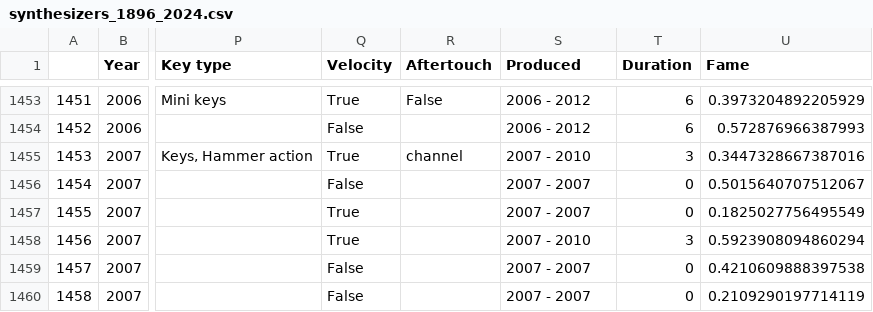
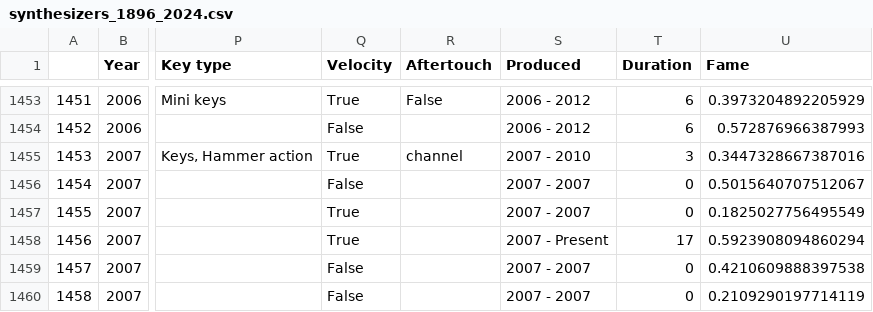
Before and after one commit to iftah-og/Synthesizers-1896-2024, a CSV file: synthesizers_1896_2024.csv, drawn as a sheet; only a part is shown, gaps mark what is left out; the diff names each change by its address in the sheet, - before the commit and + after, or states it on an @@ line.

Commit message:
Add files via upload

```diff
--- a/synthesizers_1896_2024.csv
+++ b/synthesizers_1896_2024.csv
-S1458 (Produced): 2007 - 2010
+S1458 (Produced): 2007 - Present
-T1458 (Duration): 3
+T1458 (Duration): 17
```
